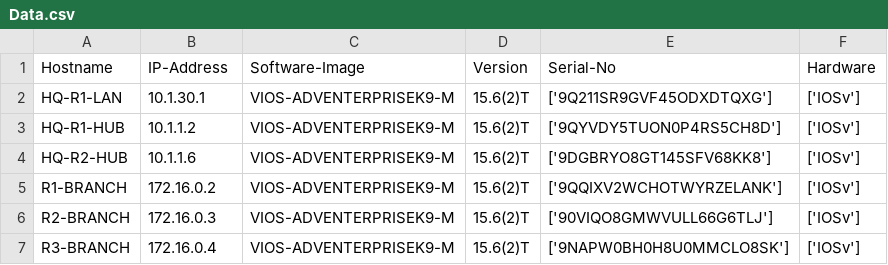
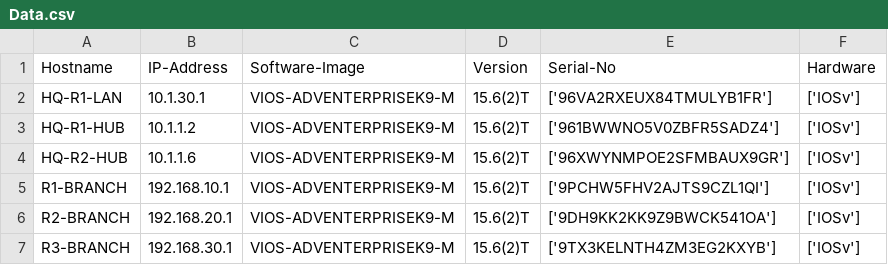
Before and after one commit to NGMunia/Dual-Hub-DMVPN, a CSV file: Inventory/Data.csv, drawn as a sheet.

```diff
--- a/Inventory/Data.csv
+++ b/Inventory/Data.csv
@@ -1,7 +1,7 @@
 Hostname,IP-Address,Software-Image,Version,Serial-No,Hardware
-HQ-R1-LAN,10.1.30.1,VIOS-ADVENTERPRISEK9-M,15.6(2)T,['9Q211SR9GVF45ODXDTQXG'],['IOSv']
-HQ-R1-HUB,10.1.1.2,VIOS-ADVENTERPRISEK9-M,15.6(2)T,['9QYVDY5TUON0P4RS5CH8D'],['IOSv']
-HQ-R2-HUB,10.1.1.6,VIOS-ADVENTERPRISEK9-M,15.6(2)T,['9DGBRYO8GT145SFV68KK8'],['IOSv']
-R1-BRANCH,172.16.0.2,VIOS-ADVENTERPRISEK9-M,15.6(2)T,['9QQIXV2WCHOTWYRZELANK'],['IOSv']
-R2-BRANCH,172.16.0.3,VIOS-ADVENTERPRISEK9-M,15.6(2)T,['90VIQO8GMWVULL66G6TLJ'],['IOSv']
-R3-BRANCH,172.16.0.4,VIOS-ADVENTERPRISEK9-M,15.6(2)T,['9NAPW0BH0H8U0MMCLO8SK'],['IOSv']
+HQ-R1-LAN,10.1.30.1,VIOS-ADVENTERPRISEK9-M,15.6(2)T,['96VA2RXEUX84TMULYB1FR'],['IOSv']
+HQ-R1-HUB,10.1.1.2,VIOS-ADVENTERPRISEK9-M,15.6(2)T,['961BWWNO5V0ZBFR5SADZ4'],['IOSv']
+HQ-R2-HUB,10.1.1.6,VIOS-ADVENTERPRISEK9-M,15.6(2)T,['96XWYNMPOE2SFMBAUX9GR'],['IOSv']
+R1-BRANCH,192.168.10.1,VIOS-ADVENTERPRISEK9-M,15.6(2)T,['9PCHW5FHV2AJTS9CZL1QI'],['IOSv']
+R2-BRANCH,192.168.20.1,VIOS-ADVENTERPRISEK9-M,15.6(2)T,['9DH9KK2KK9Z9BWCK541OA'],['IOSv']
+R3-BRANCH,192.168.30.1,VIOS-ADVENTERPRISEK9-M,15.6(2)T,['9TX3KELNTH4ZM3EG2KXYB'],['IOSv']
```
Also changed, not shown: 10 other files.
